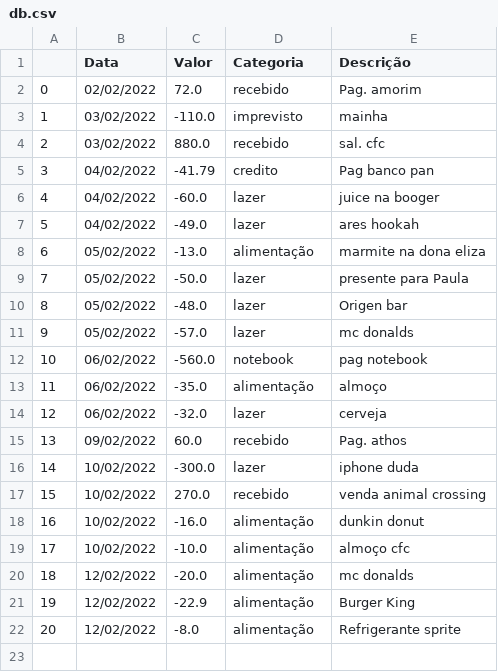
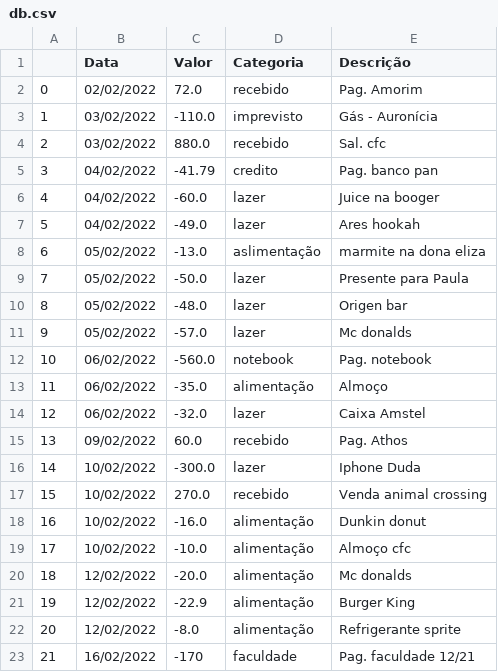
Before and after one commit to ManoelRIos/coin-organizer-dev, a CSV file: db/db.csv, drawn as a sheet.

```diff
--- a/db/db.csv
+++ b/db/db.csv
@@ -1,22 +1,23 @@
 ,Data,Valor,Categoria,Descrição
-0,02/02/2022,72.0,recebido,Pag. amorim
-1,03/02/2022,-110.0,imprevisto,mainha
-2,03/02/2022,880.0,recebido,sal. cfc
-3,04/02/2022,-41.79,credito,Pag banco pan
-4,04/02/2022,-60.0,lazer,juice na booger
-5,04/02/2022,-49.0,lazer,ares hookah
-6,05/02/2022,-13.0,alimentação,marmite na dona eliza
-7,05/02/2022,-50.0,lazer,presente para Paula
+0,02/02/2022,72.0,recebido,Pag. Amorim
+1,03/02/2022,-110.0,imprevisto,Gás - Auronícia
+2,03/02/2022,880.0,recebido,Sal. cfc
+3,04/02/2022,-41.79,credito,Pag. banco pan
+4,04/02/2022,-60.0,lazer,Juice na booger
+5,04/02/2022,-49.0,lazer,Ares hookah
+6,05/02/2022,-13.0,aslimentação,marmite na dona eliza
+7,05/02/2022,-50.0,lazer,Presente para Paula
 8,05/02/2022,-48.0,lazer,Origen bar
-9,05/02/2022,-57.0,lazer,mc donalds
-10,06/02/2022,-560.0,notebook,pag notebook
-11,06/02/2022,-35.0,alimentação,almoço
-12,06/02/2022,-32.0,lazer,cerveja
-13,09/02/2022,60.0,recebido,Pag. athos
-14,10/02/2022,-300.0,lazer,iphone duda
-15,10/02/2022,270.0,recebido,venda animal crossing
-16,10/02/2022,-16.0,alimentação,dunkin donut
-17,10/02/2022,-10.0,alimentação,almoço cfc
-18,12/02/2022,-20.0,alimentação,mc donalds
+9,05/02/2022,-57.0,lazer,Mc donalds
+10,06/02/2022,-560.0,notebook,Pag. notebook
+11,06/02/2022,-35.0,alimentação,Almoço
+12,06/02/2022,-32.0,lazer,Caixa Amstel
+13,09/02/2022,60.0,recebido,Pag. Athos
+14,10/02/2022,-300.0,lazer,Iphone Duda
+15,10/02/2022,270.0,recebido,Venda animal crossing
+16,10/02/2022,-16.0,alimentação,Dunkin donut
+17,10/02/2022,-10.0,alimentação,Almoço cfc
+18,12/02/2022,-20.0,alimentação,Mc donalds
 19,12/02/2022,-22.9,alimentação,Burger King
 20,12/02/2022,-8.0,alimentação,Refrigerante sprite
+21,16/02/2022,-170,faculdade,Pag. faculdade 12/21
```
Also changed, not shown: 1 other file.
